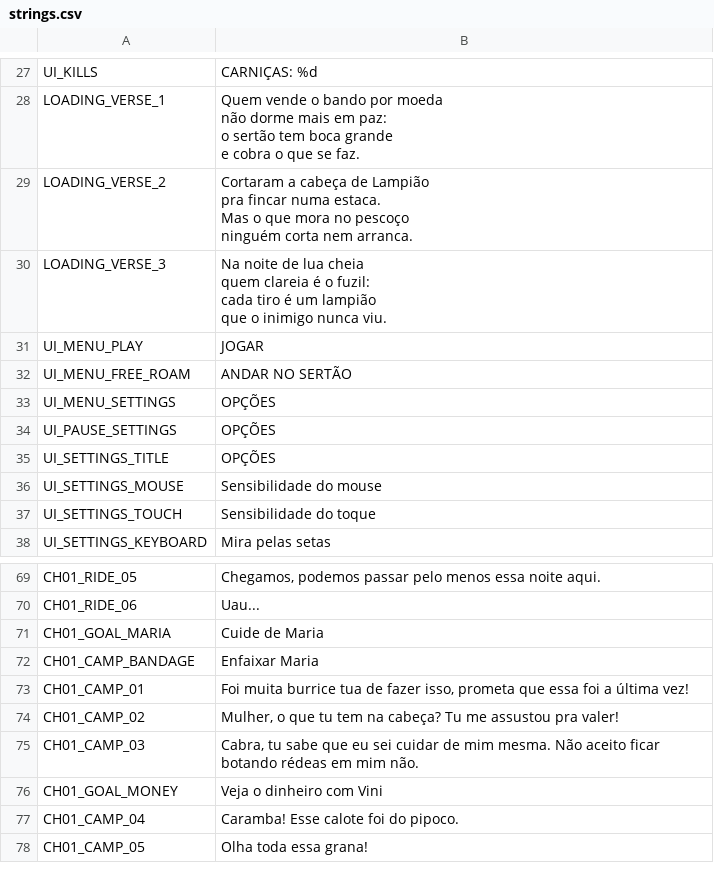
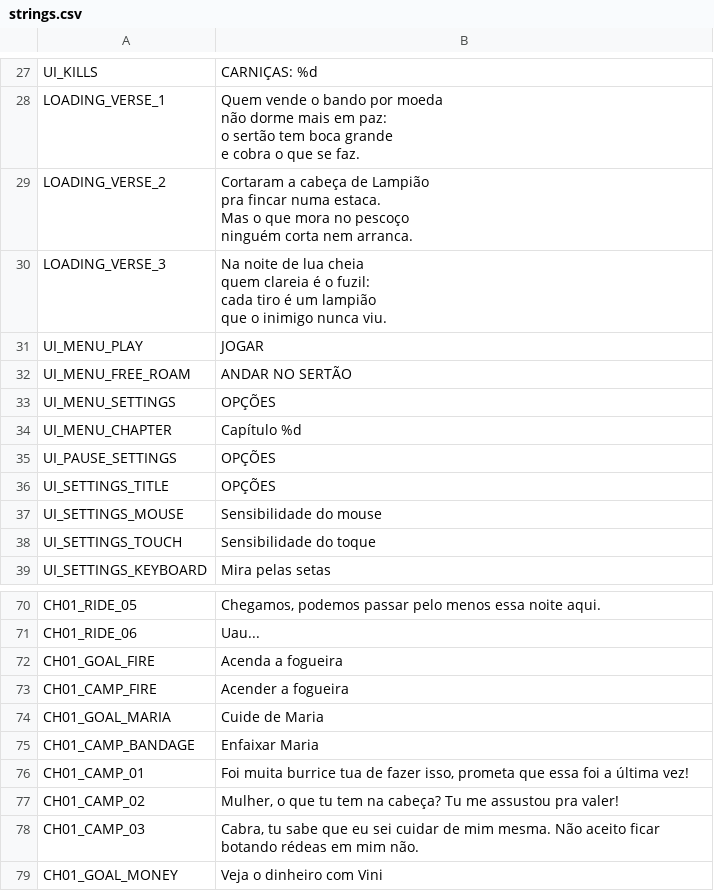
Before and after one commit to DIEGOHORVATTI/lampiao, a CSV file: i18n/strings.csv, drawn as a sheet; only a part is shown, gaps mark what is left out; the shorter side is filled out with more unchanged rows; the diff names each change by its address in the sheet, - before the commit and + after, or states it on an @@ line.

```diff
--- a/i18n/strings.csv
+++ b/i18n/strings.csv
+row 34: UI_MENU_CHAPTER | Capítulo %d
+row 72: CH01_GOAL_FIRE | Acenda a fogueira
+row 73: CH01_CAMP_FIRE | Acender a fogueira
```
Also changed, not shown: 20 other files.
